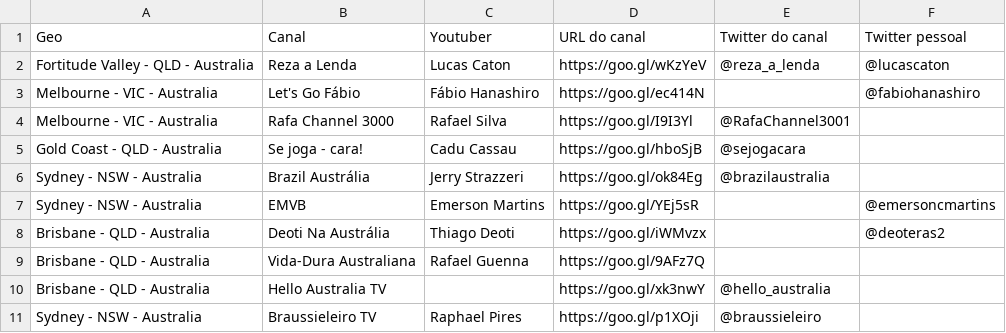
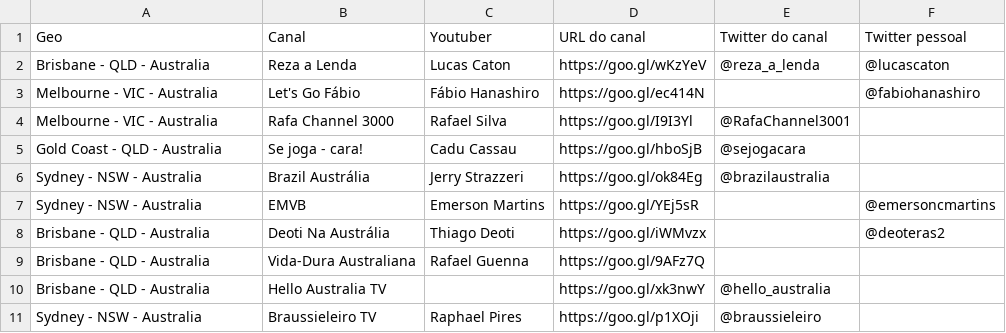
Before and after one commit to lucascaton/youtubers-na-australia.github.io, a CSV file: youtubers.csv, drawn as a sheet; the diff names each change by its address in the sheet, - before the commit and + after, or states it on an @@ line.

Commit message:
Updating CSV

```diff
--- a/youtubers.csv
+++ b/youtubers.csv
-A2 (Geo): Fortitude Valley - QLD - Australia
+A2 (Geo): Brisbane - QLD - Australia
```
